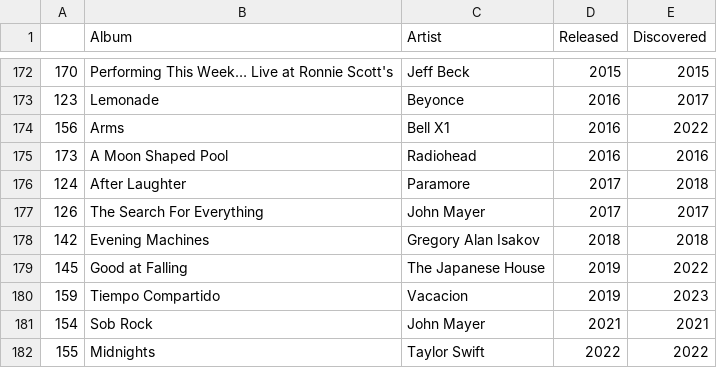
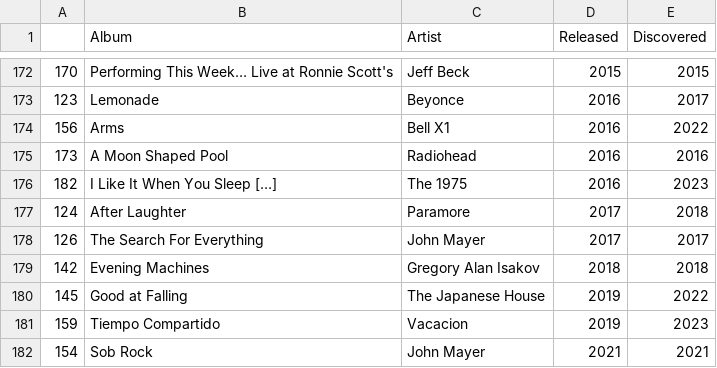
Before and after one commit to ryanvanmanen/Album-Plot, a CSV file: ordered_albums.csv, drawn as a sheet; only a part is shown, gaps mark what is left out; the shorter side is filled out with more unchanged rows.

```diff
--- a/ordered_albums.csv
+++ b/ordered_albums.csv
@@ -175,2 +175,3 @@
 "173","A Moon Shaped Pool","Radiohead",2016,2016
+"182","I Like It When You Sleep […]","The 1975",2016,2023
 "124","After Laughter","Paramore",2017,2018
```
Also changed, not shown: Album_Data.csv, 2 other files.
